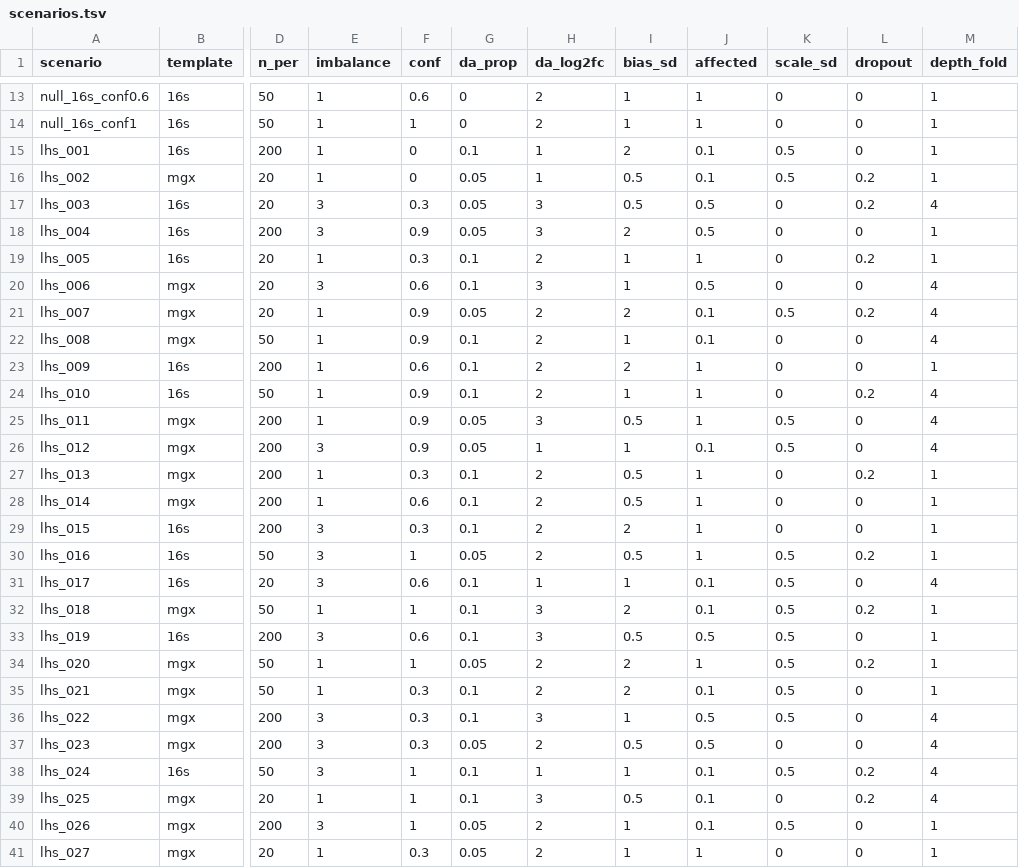
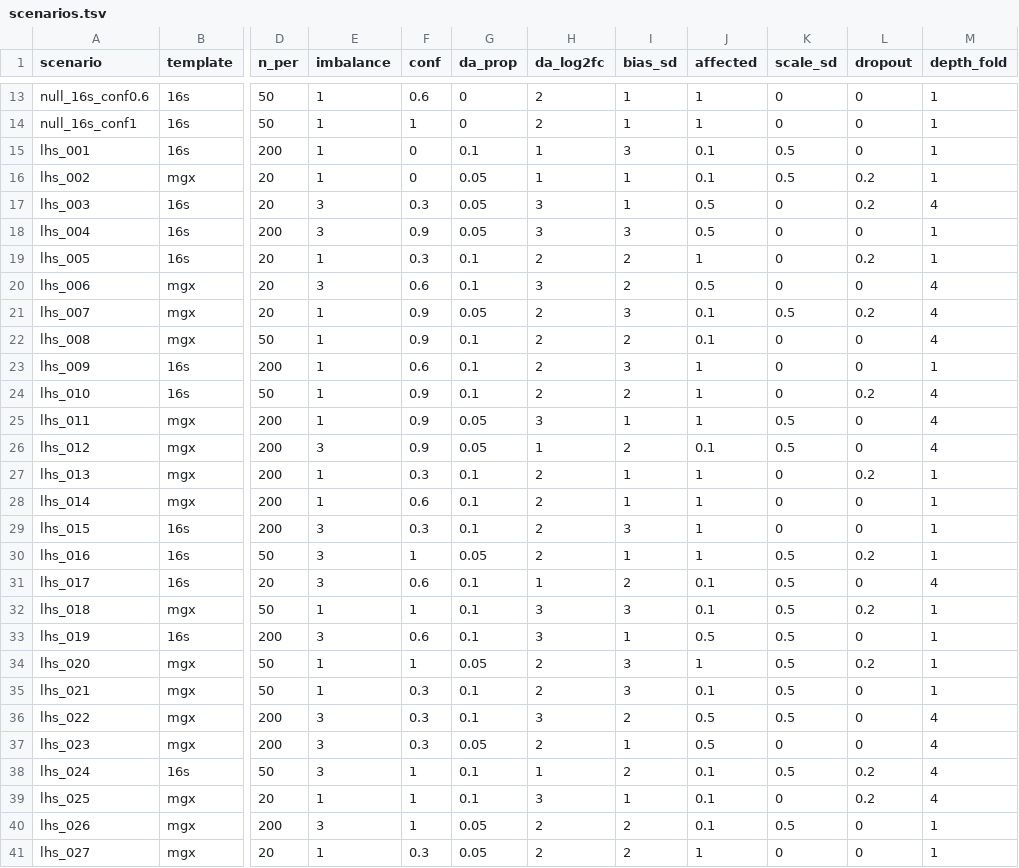
Before and after one commit to delect-aj/Benchmark_batch_effect, a TSV file: benchmark/config/scenarios.tsv, drawn as a sheet; only a part is shown, gaps mark what is left out; the diff covers the shown part only; the diff names each change by its address in the sheet, - before the commit and + after, or states it on an @@ line.

```diff
--- a/benchmark/config/scenarios.tsv
+++ b/benchmark/config/scenarios.tsv
-I15 (bias_sd): 2
+I15 (bias_sd): 3
-I16:I17 (bias_sd): 0.5
+I16:I17 (bias_sd): 1
-I18 (bias_sd): 2
+I18 (bias_sd): 3
-I19:I20 (bias_sd): 1
+I19:I20 (bias_sd): 2
-I21 (bias_sd): 2
+I21 (bias_sd): 3
-I22 (bias_sd): 1
+I22 (bias_sd): 2
-I23 (bias_sd): 2
+I23 (bias_sd): 3
-I24 (bias_sd): 1
+I24 (bias_sd): 2
-I25 (bias_sd): 0.5
+I25 (bias_sd): 1
-I26 (bias_sd): 1
+I26 (bias_sd): 2
-I27:I28 (bias_sd): 0.5
+I27:I28 (bias_sd): 1
-I29 (bias_sd): 2
+I29 (bias_sd): 3
-I30 (bias_sd): 0.5
+I30 (bias_sd): 1
-I31 (bias_sd): 1
+I31 (bias_sd): 2
-I32 (bias_sd): 2
+I32 (bias_sd): 3
-I33 (bias_sd): 0.5
+I33 (bias_sd): 1
-I34:I35 (bias_sd): 2
+I34:I35 (bias_sd): 3
-I36 (bias_sd): 1
+I36 (bias_sd): 2
-I37 (bias_sd): 0.5
+I37 (bias_sd): 1
-I38 (bias_sd): 1
+I38 (bias_sd): 2
-I39 (bias_sd): 0.5
+I39 (bias_sd): 1
-I40:I41 (bias_sd): 1
+I40:I41 (bias_sd): 2
```
Also changed, not shown: 173 edited cells elsewhere in this file, 11 other files.
